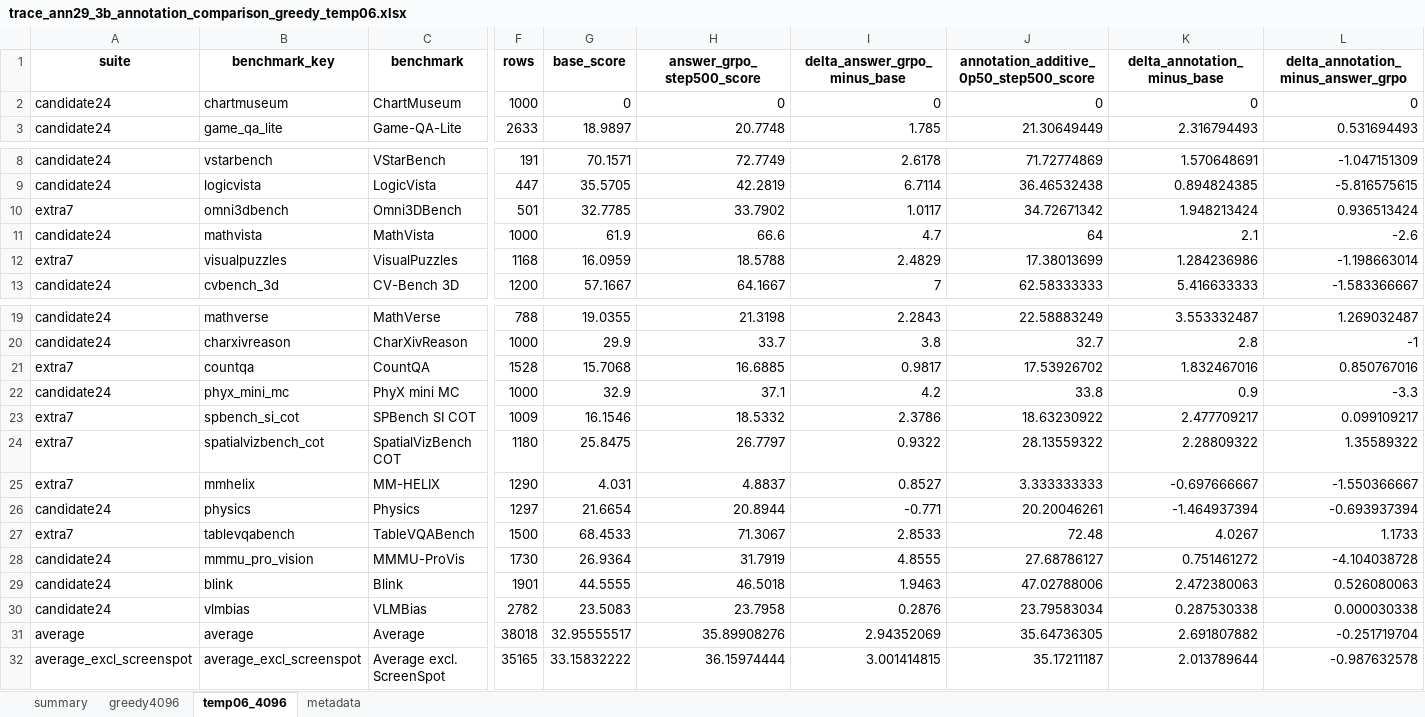
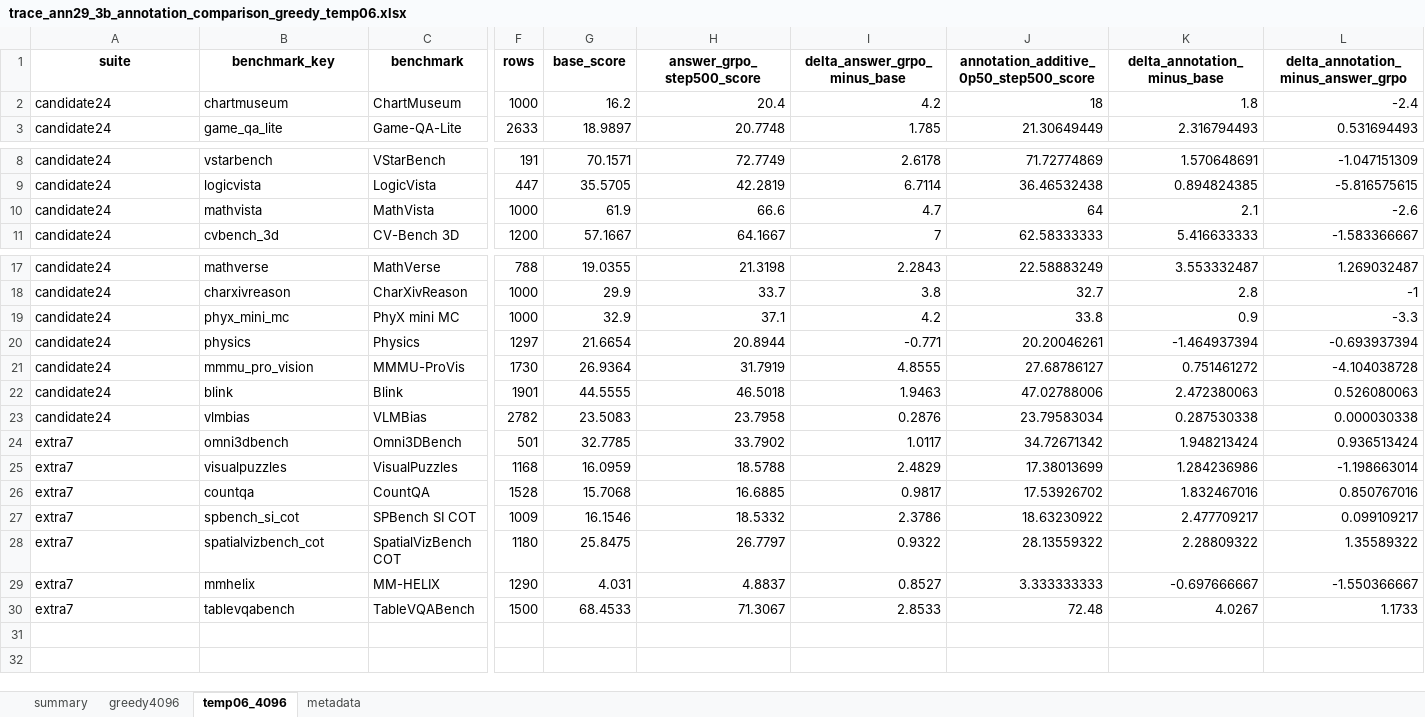
Before and after one commit to maveryn/trace-internal, an Excel workbook: results/trace_ann29_3b_annotation_comparison_greedy_temp06.xlsx, sheet temp06_4096, drawn as a sheet; only a part is shown, gaps mark what is left out; values as stored, in another font and other column widths than the file's, no borders; removed rows and columns are numbered as before the commit, all else as after; rows hold the shown columns only; the diff names each change by its address in the sheet, - before the commit and + after, or states it on an @@ line.

```diff
--- a/results/trace_ann29_3b_annotation_comparison_greedy_temp06.xlsx (sheet temp06_4096)
+++ b/results/trace_ann29_3b_annotation_comparison_greedy_temp06.xlsx (sheet temp06_4096)
-G2 (base_score): 0
+G2 (base_score): 16.2
-H2 (answer_grpo_step500_score): 0
+H2 (answer_grpo_step500_score): 20.4
-I2 (delta_answer_grpo_minus_base): 0
+I2 (delta_answer_grpo_minus_base): 4.2
-J2: 0
+J2: 18
-K2 (delta_annotation_minus_base): 0
+K2 (delta_annotation_minus_base): 1.8
-L2: 0
+L2: -2.4
@@ row 22 moved to row 19: candidate24 @@
@@ row 26 moved to row 20: candidate24 @@
@@ row 28 moved to row 21: candidate24 @@
@@ row 29 moved to row 22: candidate24 @@
@@ row 30 moved to row 23: candidate24 @@
@@ row 10 moved to row 24: extra7 @@
@@ row 12 moved to row 25: extra7 @@
-row 31: average | average | Average | 38018 | 32.95555517 | 35.89908276 | 2.94352069 | 35.64736305 | 2.691807882 | -0.251719704
-row 32: average_excl_screenspot | average_excl_screenspot | Average excl. ScreenSpot | 35165 | 33.15832222 | 36.15974444 | 3.001414815 | 35.17211187 | 2.013789644 | -0.987632578
```
Also changed, not shown: sheet greedy4096, sheet summary, sheet metadata, results/trace_ann29_greedy4096_results.xlsx, results/trace_ann29_temp06_4096_results.xlsx, 5 other files.
